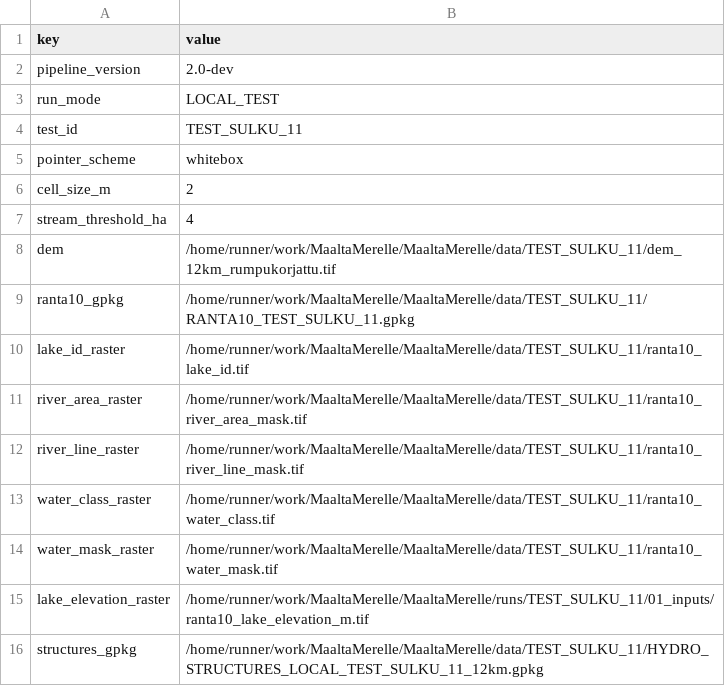
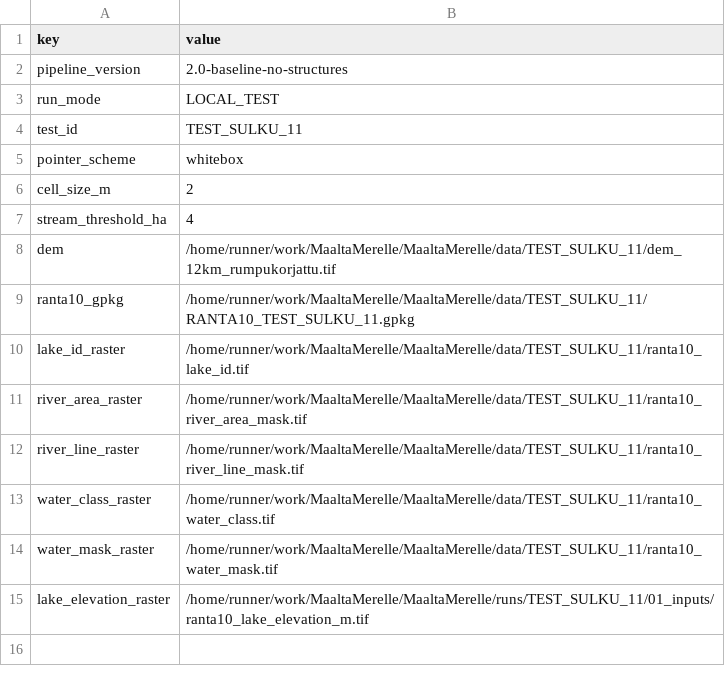
Before and after one commit to annasuuronen/MaaltaMerelle, a CSV file: latest/01_inputs/01_input_manifest.csv, drawn as a sheet.

```diff
--- a/latest/01_inputs/01_input_manifest.csv
+++ b/latest/01_inputs/01_input_manifest.csv
@@ -1,3 +1,3 @@
 "key","value"
-"pipeline_version","2.0-dev"
+"pipeline_version","2.0-baseline-no-structures"
 "run_mode","LOCAL_TEST"
@@ -15,2 +15 @@
 "lake_elevation_raster","/home/runner/work/MaaltaMerelle/MaaltaMerelle/runs/TEST_SULKU_11/01_inputs/ranta10_lake_elevation_m.tif"
-"structures_gpkg","/home/runner/work/MaaltaMerelle/MaaltaMerelle/data/TEST_SULKU_11/HYDRO_STRUCTURES_LOCAL_TEST_SULKU_11_12km.gpkg"
```
Also changed, not shown: latest/01_inputs/01_input_QA.csv, latest/02_baseline/02D6_flat_escape_edges.csv, 23 other files.
